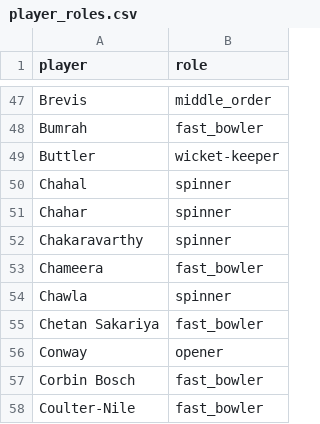
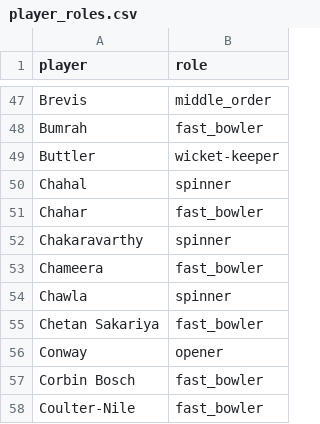
Before and after one commit to Santhoji07/Cricket-Intelligence-Model-Framework-AI-ML, a CSV file: data/player_roles.csv, drawn as a sheet; only a part is shown, gaps mark what is left out.

```diff
--- a/data/player_roles.csv
+++ b/data/player_roles.csv
@@ -50,3 +50,3 @@ Buttler,wicket-keeper
 Chahal,spinner
-Chahar,spinner
+Chahar,fast_bowler
 Chakaravarthy,spinner
```
Also changed, not shown: data/player_stats_venue.csv, 1 other file.
